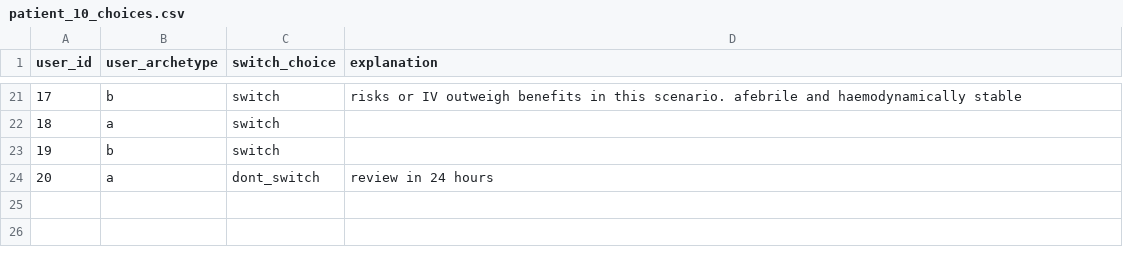
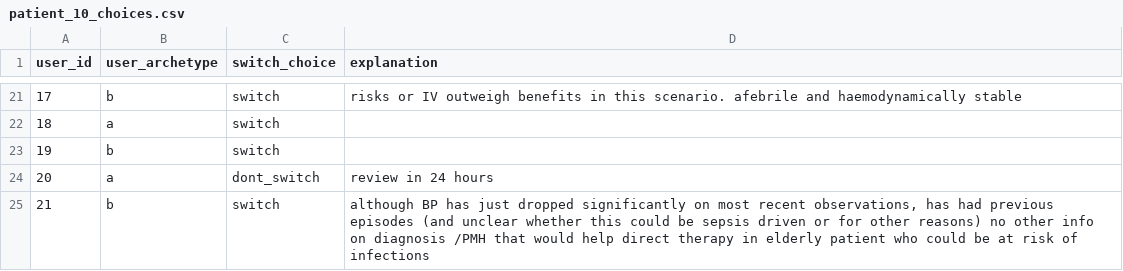
Before and after one commit to WilliamBolton/cdss_demo, a CSV file: cdss_1/cdss_1/switch_results/patient_10_choices.csv, drawn as a sheet; only a part is shown, gaps mark what is left out; the diff names each change by its address in the sheet, - before the commit and + after, or states it on an @@ line.

```diff
--- a/cdss_1/cdss_1/switch_results/patient_10_choices.csv
+++ b/cdss_1/cdss_1/switch_results/patient_10_choices.csv
+row 25: 21 | b | switch | although BP has just dropped significantly on most recent observations, has had previous episodes (and unclear whether this could be sepsis driven or for other reasons) no other info on diagnosis /PMH that would help direct therapy in elderly patient who could be at risk of infections
```
Also changed, not shown: cdss_1/cdss_1/hover_results/demo_hover_events.csv, cdss_1/cdss_1/legend_click_results/legend_click_results.csv, 21 other files.
